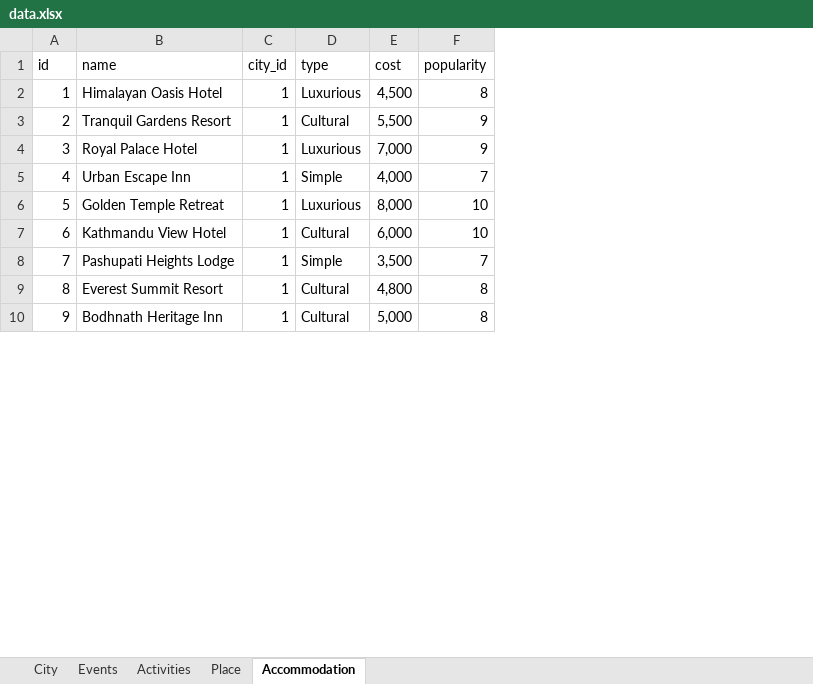
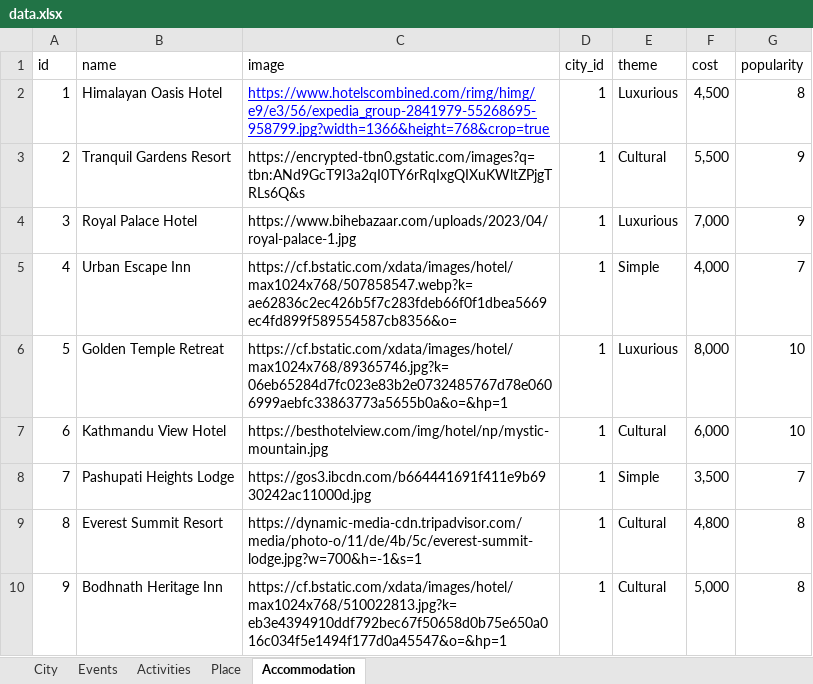
Before and after one commit to TeamPhoenix99/Sara, an Excel workbook: Backend/data/data.xlsx, sheet Accommodation, drawn as a sheet; only a part is shown; values as stored, in another font and other column widths than the file's, no borders; addresses are those after the commit; the diff names each change by its address in the sheet, - before the commit and + after, or states it on an @@ line.

```diff
--- a/Backend/data/data.xlsx (sheet Accommodation)
+++ b/Backend/data/data.xlsx (sheet Accommodation)
+column C (image), rows 2-10: https://www.hotelscombined.com/rimg/himg/e9/e3/56/expedia_group-2841979-55268695-958799.jpg?width=1366&height=768&crop=true | https://encrypted-tbn0.gstatic.com/images?q=tbn:ANd9GcT9I3a2qI0TY6rRqIxgQIXuKWltZPjgTRLs6Q&s | https://www.bihebazaar.com/uploads/2023/04/royal-palace-1.jpg | https://cf.bstatic.com/xdata/images/hotel/max1024x768/507858547.webp?k=ae62836c2ec426b5f7c283fdeb66f0f1dbea5669ec4fd899f589554587cb8356&o= | https://cf.bstatic.com/xdata/images/hotel/max1024x768/89365746.jpg?k=06eb65284d7fc023e83b2e0732485767d78e0606999aebfc33863773a5655b0a&o=&hp=1 | https://besthotelview.com/img/hotel/np/mystic-mountain.jpg | https://gos3.ibcdn.com/b664441691f411e9b6930242ac11000d.jpg | https://dynamic-media-cdn.tripadvisor.com/media/photo-o/11/de/4b/5c/everest-summit-lodge.jpg?w=700&h=-1&s=1 | https://cf.bstatic.com/xdata/images/hotel/max1024x768/510022813.jpg?k=eb3e4394910ddf792bec67f50658d0b75e650a016c034f5e1494f177d0a45547&o=&hp=1
-E1: type
+E1: theme
```
Also changed, not shown: sheet Place, sheet Activities, sheet Events.
